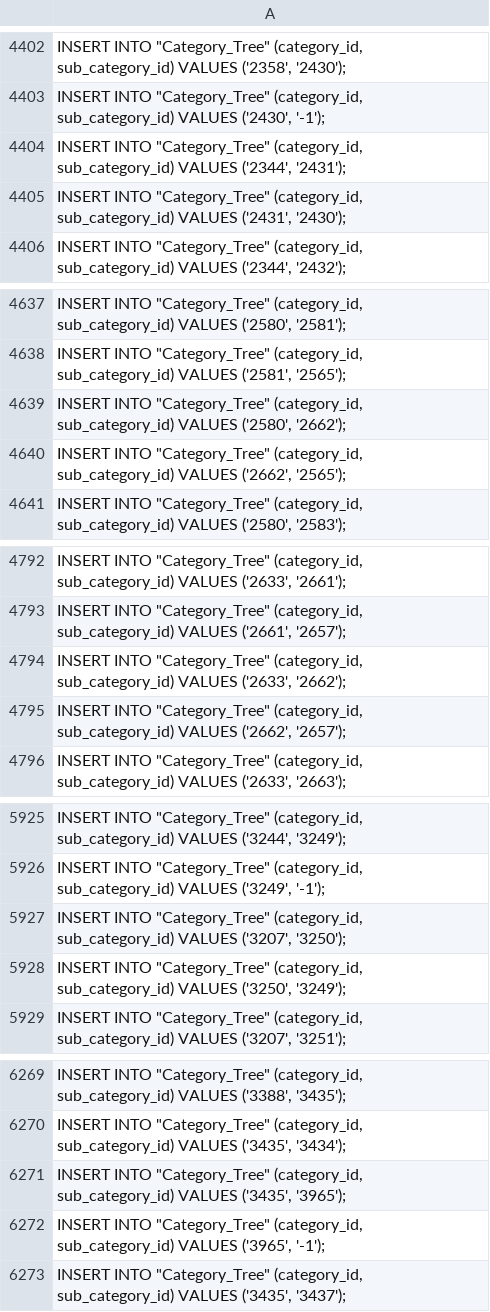
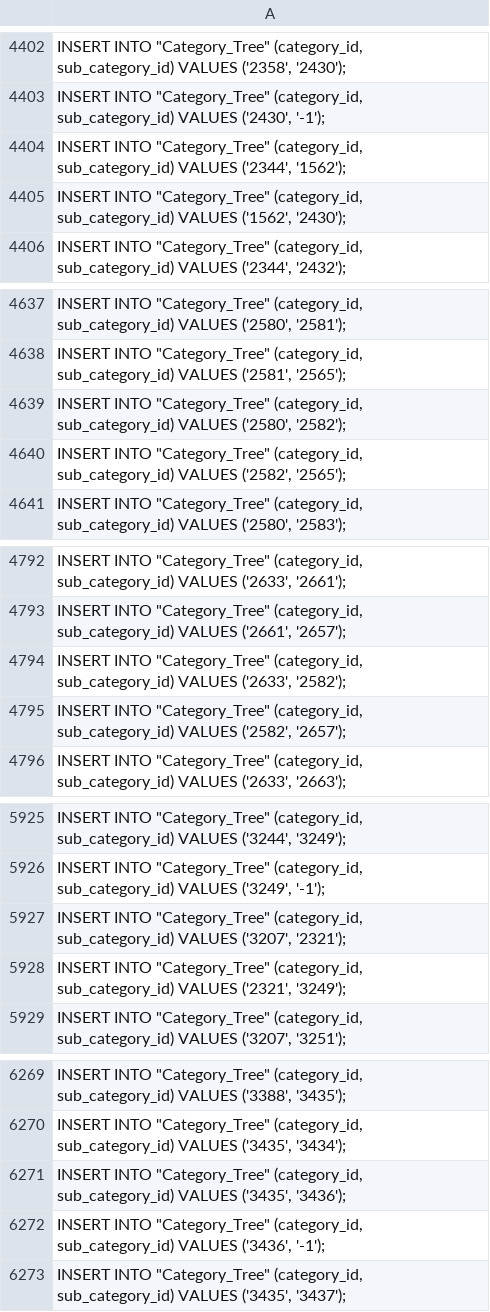
Before and after one commit to almsam/ISupply-project, a CSV file: db upload/tree upload/query_list.csv, drawn as a sheet; only a part is shown, gaps mark what is left out; the diff covers the shown part only.

```diff
--- a/db upload/tree upload/query_list.csv
+++ b/db upload/tree upload/query_list.csv
@@ -4403,4 +4403,4 @@
 "INSERT INTO ""Category_Tree"" (category_id, sub_category_id) VALUES ('2430', '-1');"
-"INSERT INTO ""Category_Tree"" (category_id, sub_category_id) VALUES ('2344', '2431');"
-"INSERT INTO ""Category_Tree"" (category_id, sub_category_id) VALUES ('2431', '2430');"
+"INSERT INTO ""Category_Tree"" (category_id, sub_category_id) VALUES ('2344', '1562');"
+"INSERT INTO ""Category_Tree"" (category_id, sub_category_id) VALUES ('1562', '2430');"
 "INSERT INTO ""Category_Tree"" (category_id, sub_category_id) VALUES ('2344', '2432');"
@@ -4638,4 +4638,4 @@
 "INSERT INTO ""Category_Tree"" (category_id, sub_category_id) VALUES ('2581', '2565');"
-"INSERT INTO ""Category_Tree"" (category_id, sub_category_id) VALUES ('2580', '2662');"
-"INSERT INTO ""Category_Tree"" (category_id, sub_category_id) VALUES ('2662', '2565');"
+"INSERT INTO ""Category_Tree"" (category_id, sub_category_id) VALUES ('2580', '2582');"
+"INSERT INTO ""Category_Tree"" (category_id, sub_category_id) VALUES ('2582', '2565');"
 "INSERT INTO ""Category_Tree"" (category_id, sub_category_id) VALUES ('2580', '2583');"
@@ -4793,4 +4793,4 @@
 "INSERT INTO ""Category_Tree"" (category_id, sub_category_id) VALUES ('2661', '2657');"
-"INSERT INTO ""Category_Tree"" (category_id, sub_category_id) VALUES ('2633', '2662');"
-"INSERT INTO ""Category_Tree"" (category_id, sub_category_id) VALUES ('2662', '2657');"
+"INSERT INTO ""Category_Tree"" (category_id, sub_category_id) VALUES ('2633', '2582');"
+"INSERT INTO ""Category_Tree"" (category_id, sub_category_id) VALUES ('2582', '2657');"
 "INSERT INTO ""Category_Tree"" (category_id, sub_category_id) VALUES ('2633', '2663');"
@@ -5926,4 +5926,4 @@
 "INSERT INTO ""Category_Tree"" (category_id, sub_category_id) VALUES ('3249', '-1');"
-"INSERT INTO ""Category_Tree"" (category_id, sub_category_id) VALUES ('3207', '3250');"
-"INSERT INTO ""Category_Tree"" (category_id, sub_category_id) VALUES ('3250', '3249');"
+"INSERT INTO ""Category_Tree"" (category_id, sub_category_id) VALUES ('3207', '2321');"
+"INSERT INTO ""Category_Tree"" (category_id, sub_category_id) VALUES ('2321', '3249');"
 "INSERT INTO ""Category_Tree"" (category_id, sub_category_id) VALUES ('3207', '3251');"
@@ -6270,4 +6270,4 @@
 "INSERT INTO ""Category_Tree"" (category_id, sub_category_id) VALUES ('3435', '3434');"
-"INSERT INTO ""Category_Tree"" (category_id, sub_category_id) VALUES ('3435', '3965');"
-"INSERT INTO ""Category_Tree"" (category_id, sub_category_id) VALUES ('3965', '-1');"
+"INSERT INTO ""Category_Tree"" (category_id, sub_category_id) VALUES ('3435', '3436');"
+"INSERT INTO ""Category_Tree"" (category_id, sub_category_id) VALUES ('3436', '-1');"
 "INSERT INTO ""Category_Tree"" (category_id, sub_category_id) VALUES ('3435', '3437');"
```
Also changed, not shown: 18 edited cells elsewhere in this file, 1 other file.
